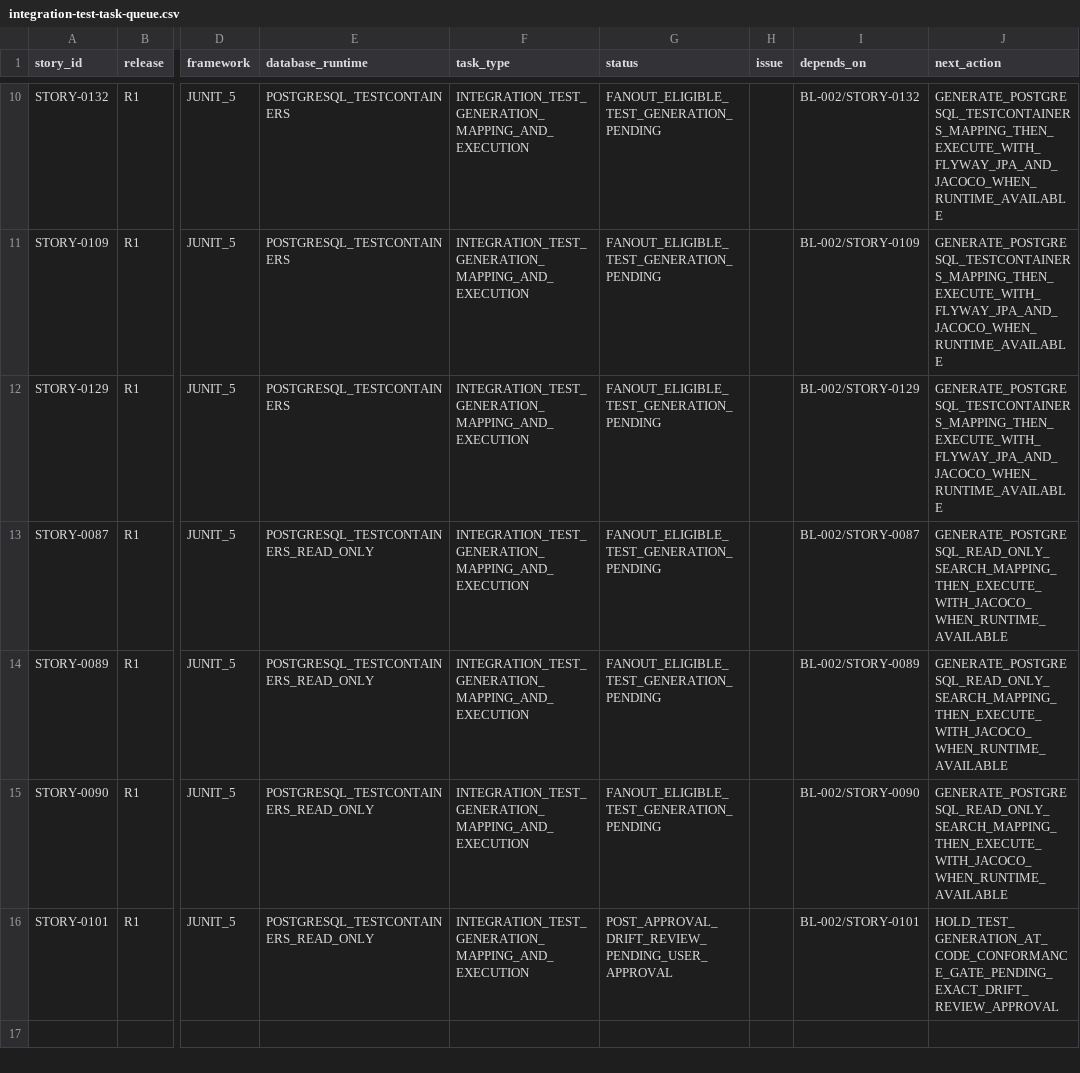
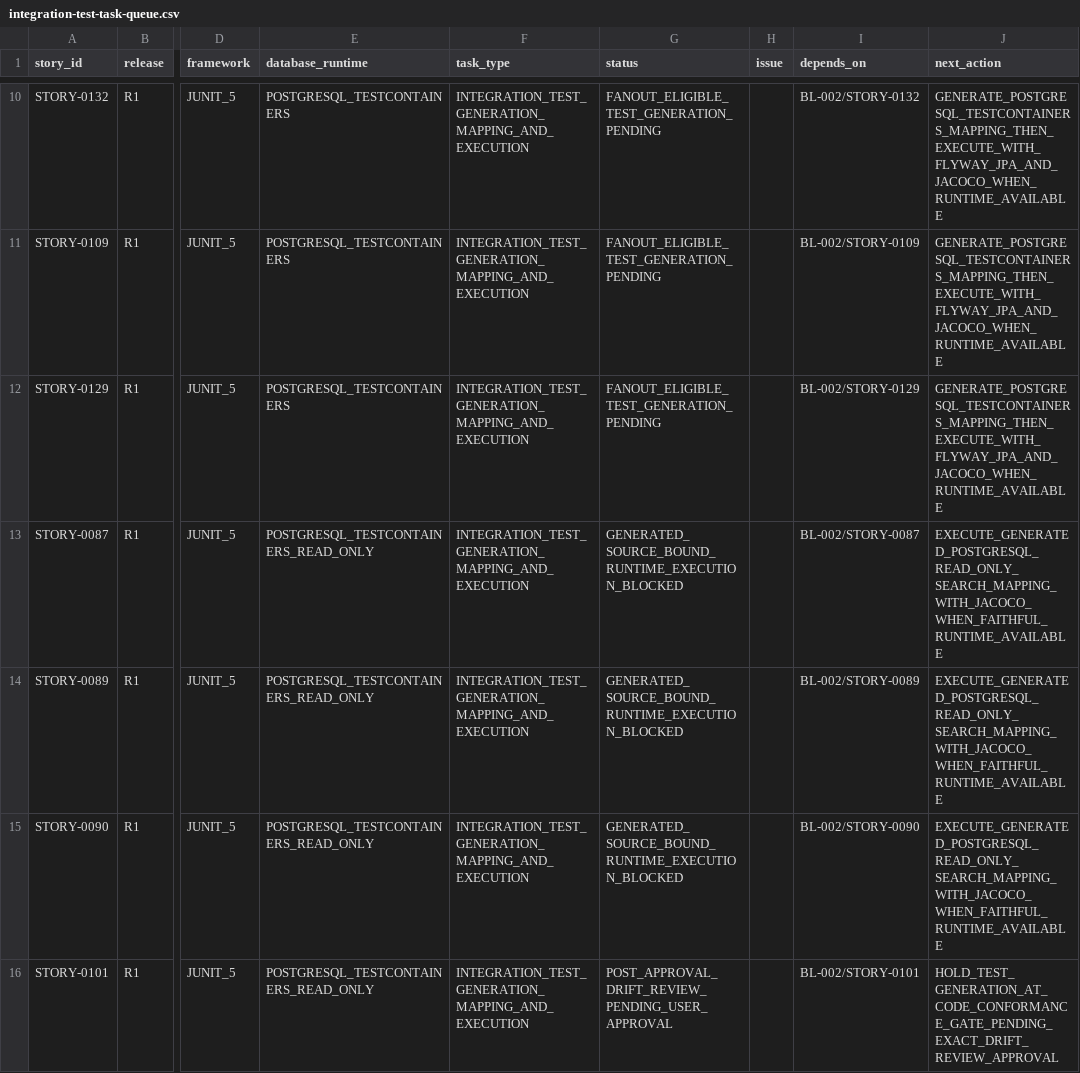
Before and after one commit to vvekselva/CylindnderManagementDependcies, a CSV file: BL-005/integration-test-task-queue.csv, drawn as a sheet; only a part is shown, gaps mark what is left out; the diff names each change by its address in the sheet, - before the commit and + after, or states it on an @@ line.

Commit message:
Checkpoint generated integration mappings for STORY-0087 0089 0090

```diff
--- a/BL-005/integration-test-task-queue.csv
+++ b/BL-005/integration-test-task-queue.csv
-G13:G15 (status): FANOUT_ELIGIBLE_TEST_GENERATION_PENDING
+G13:G15 (status): GENERATED_SOURCE_BOUND_RUNTIME_EXECUTION_BLOCKED
-J13:J15 (next_action): GENERATE_POSTGRESQL_READ_ONLY_SEARCH_MAPPING_THEN_EXECUTE_WITH_JACOCO_WHEN_RUNTIME_AVAILABLE
+J13:J15 (next_action): EXECUTE_GENERATED_POSTGRESQL_READ_ONLY_SEARCH_MAPPING_WITH_JACOCO_WHEN_FAITHFUL_RUNTIME_AVAILABLE
```
